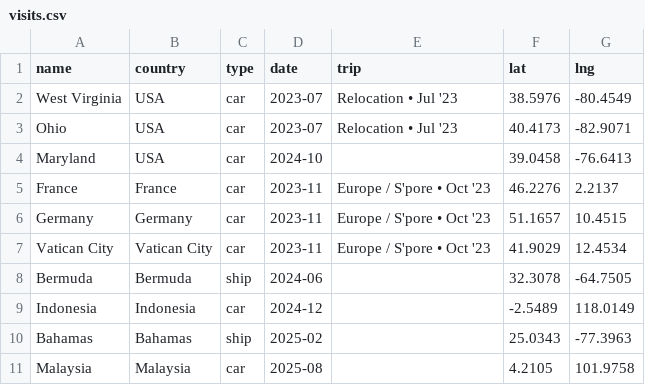
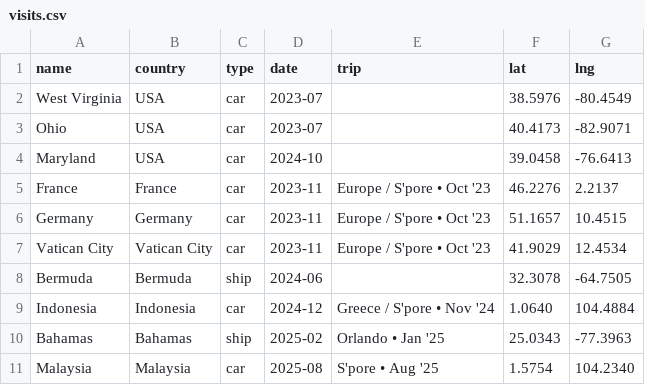
Before and after one commit to kannan-chandra/travel-map, a CSV file: visits.csv, drawn as a sheet.

```diff
--- a/visits.csv
+++ b/visits.csv
@@ -1,4 +1,4 @@
 name,country,type,date,trip,lat,lng
-West Virginia,USA,car,2023-07,Relocation • Jul '23,38.5976,-80.4549
-Ohio,USA,car,2023-07,Relocation • Jul '23,40.4173,-82.9071
+West Virginia,USA,car,2023-07,,38.5976,-80.4549
+Ohio,USA,car,2023-07,,40.4173,-82.9071
 Maryland,USA,car,2024-10,,39.0458,-76.6413
@@ -8,4 +8,4 @@ Vatican City,Vatican City,car,2023-11,Europe / S'pore • Oct '23,41.9029,12.453
 Bermuda,Bermuda,ship,2024-06,,32.3078,-64.7505
-Indonesia,Indonesia,car,2024-12,, -2.5489,118.0149
-Bahamas,Bahamas,ship,2025-02,,25.0343,-77.3963
-Malaysia,Malaysia,car,2025-08,,4.2105,101.9758
+Indonesia,Indonesia,car,2024-12,Greece / S'pore • Nov '24,1.0640,104.4884
+Bahamas,Bahamas,ship,2025-02,Orlando • Jan '25,25.0343,-77.3963
+Malaysia,Malaysia,car,2025-08,S'pore • Aug '25,1.5754,104.2340
```
Also changed, not shown: flights.csv, 5 other files.
